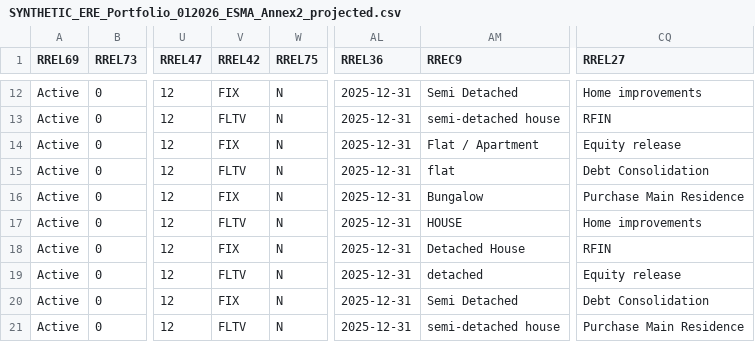
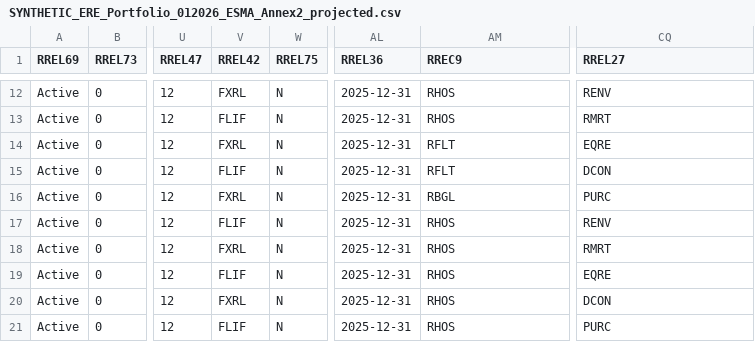
Before and after one commit to joshua1602-svg/trakt, a CSV file: synthetic_demo/output/SYNTHETIC_ERE_Portfolio_012026_ESMA_Annex2_projected.csv, drawn as a sheet; only a part is shown, gaps mark what is left out; the diff covers the shown part only; the diff names each change by its address in the sheet, - before the commit and + after, or states it on an @@ line.

```diff
--- a/synthetic_demo/output/SYNTHETIC_ERE_Portfolio_012026_ESMA_Annex2_projected.csv
+++ b/synthetic_demo/output/SYNTHETIC_ERE_Portfolio_012026_ESMA_Annex2_projected.csv
-V12 (RREL42): FIX
+V12 (RREL42): FXRL
-AM12 (RREC9): Semi Detached
+AM12 (RREC9): RHOS
-CQ12 (RREL27): Home improvements
+CQ12 (RREL27): RENV
-V13 (RREL42): FLTV
+V13 (RREL42): FLIF
-AM13 (RREC9): semi-detached house
+AM13 (RREC9): RHOS
-CQ13 (RREL27): RFIN
+CQ13 (RREL27): RMRT
-V14 (RREL42): FIX
+V14 (RREL42): FXRL
-AM14 (RREC9): Flat / Apartment
+AM14 (RREC9): RFLT
-CQ14 (RREL27): Equity release
+CQ14 (RREL27): EQRE
-V15 (RREL42): FLTV
+V15 (RREL42): FLIF
-AM15 (RREC9): flat
+AM15 (RREC9): RFLT
-CQ15 (RREL27): Debt Consolidation
+CQ15 (RREL27): DCON
-V16 (RREL42): FIX
+V16 (RREL42): FXRL
-AM16 (RREC9): Bungalow
+AM16 (RREC9): RBGL
-CQ16 (RREL27): Purchase Main Residence
+CQ16 (RREL27): PURC
-V17 (RREL42): FLTV
+V17 (RREL42): FLIF
-AM17 (RREC9): HOUSE
+AM17 (RREC9): RHOS
-CQ17 (RREL27): Home improvements
+CQ17 (RREL27): RENV
-V18 (RREL42): FIX
+V18 (RREL42): FXRL
-AM18 (RREC9): Detached House
+AM18 (RREC9): RHOS
-CQ18 (RREL27): RFIN
+CQ18 (RREL27): RMRT
-V19 (RREL42): FLTV
+V19 (RREL42): FLIF
-AM19 (RREC9): detached
+AM19 (RREC9): RHOS
-CQ19 (RREL27): Equity release
+CQ19 (RREL27): EQRE
-V20 (RREL42): FIX
+V20 (RREL42): FXRL
-AM20 (RREC9): Semi Detached
+AM20 (RREC9): RHOS
-CQ20 (RREL27): Debt Consolidation
+CQ20 (RREL27): DCON
-V21 (RREL42): FLTV
+V21 (RREL42): FLIF
-AM21 (RREC9): semi-detached house
+AM21 (RREC9): RHOS
-CQ21 (RREL27): Purchase Main Residence
+CQ21 (RREL27): PURC
```
Also changed, not shown: 78 edited cells elsewhere in this file, synthetic_demo/output/SYNTHETIC_ERE_Portfolio_012026_canonical_typed.csv, 9 other files.
